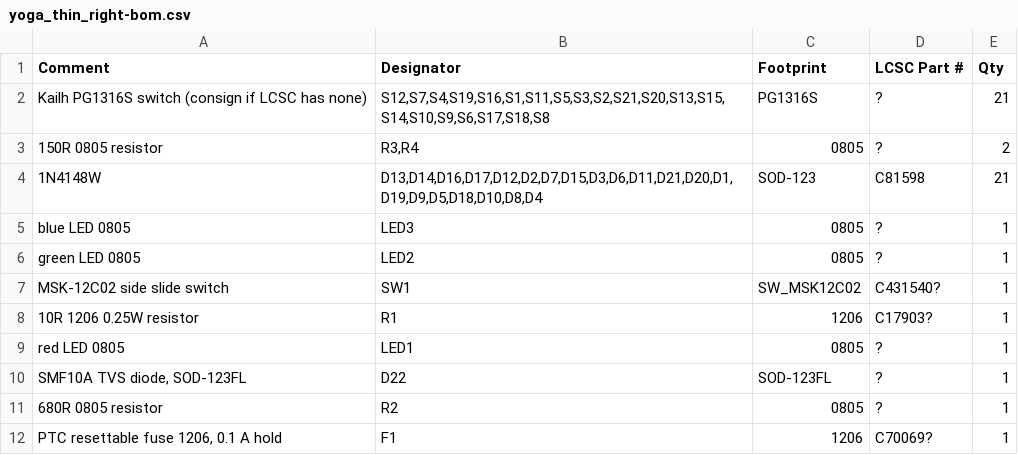
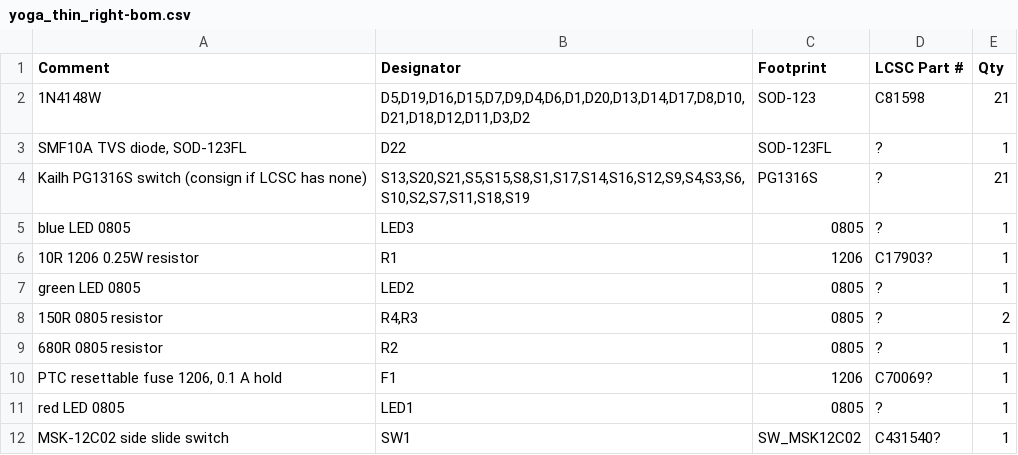
Before and after one commit to BlaiseRideout/Yoga-Split-Keyboard, a CSV file: pcb-thin/fab/yoga_thin_right-bom.csv, drawn as a sheet.

```diff
--- a/pcb-thin/fab/yoga_thin_right-bom.csv
+++ b/pcb-thin/fab/yoga_thin_right-bom.csv
@@ -1,12 +1,12 @@
 Comment,Designator,Footprint,LCSC Part #,Qty
-Kailh PG1316S switch (consign if LCSC has none),"S12,S7,S4,S19,S16,S1,S11,S5,S3,S2,S21,S20,S13,S15,S14,S10,S9,S6,S17,S18,S8",PG1316S,?,21
-150R 0805 resistor,"R3,R4",0805,?,2
-1N4148W,"D13,D14,D16,D17,D12,D2,D7,D15,D3,D6,D11,D21,D20,D1,D19,D9,D5,D18,D10,D8,D4",SOD-123,C81598,21
+1N4148W,"D5,D19,D16,D15,D7,D9,D4,D6,D1,D20,D13,D14,D17,D8,D10,D21,D18,D12,D11,D3,D2",SOD-123,C81598,21
+"SMF10A TVS diode, SOD-123FL",D22,SOD-123FL,?,1
+Kailh PG1316S switch (consign if LCSC has none),"S13,S20,S21,S5,S15,S8,S1,S17,S14,S16,S12,S9,S4,S3,S6,S10,S2,S7,S11,S18,S19",PG1316S,?,21
 blue LED 0805,LED3,0805,?,1
+10R 1206 0.25W resistor,R1,1206,C17903?,1
 green LED 0805,LED2,0805,?,1
-MSK-12C02 side slide switch,SW1,SW_MSK12C02,C431540?,1
-10R 1206 0.25W resistor,R1,1206,C17903?,1
-red LED 0805,LED1,0805,?,1
-"SMF10A TVS diode, SOD-123FL",D22,SOD-123FL,?,1
+150R 0805 resistor,"R4,R3",0805,?,2
 680R 0805 resistor,R2,0805,?,1
 "PTC resettable fuse 1206, 0.1 A hold",F1,1206,C70069?,1
+red LED 0805,LED1,0805,?,1
+MSK-12C02 side slide switch,SW1,SW_MSK12C02,C431540?,1
```
Also changed, not shown: pcb-thin/fab/yoga_thin_left-bom.csv, pcb-thin/fab/yoga_thin_left-cpl.csv, 24 other files.
